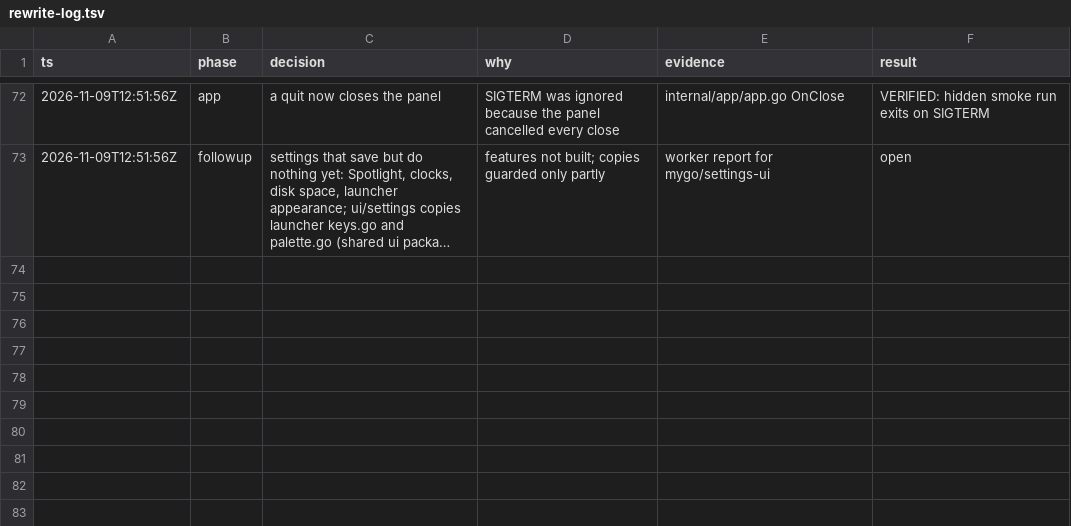
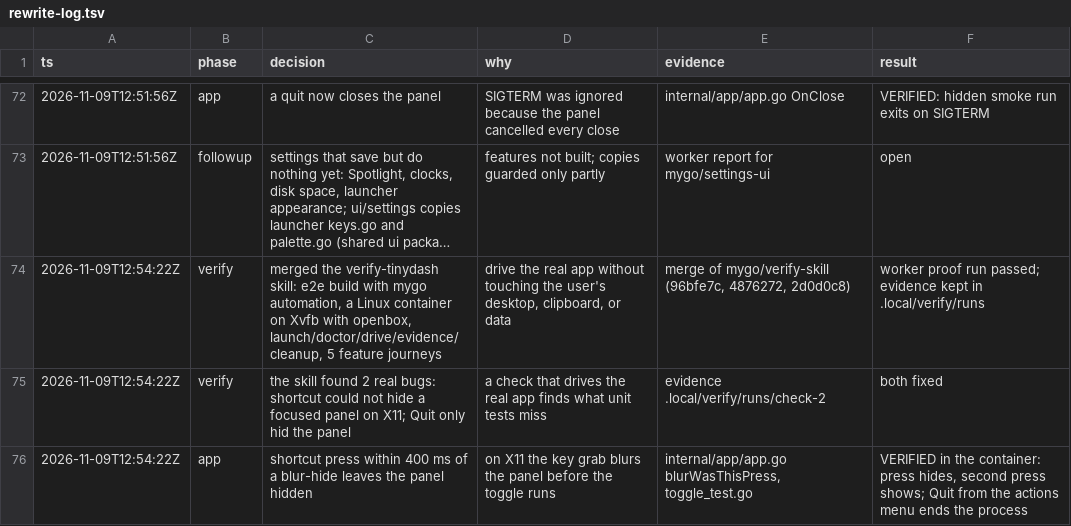
Before and after one commit to jewei/tinydash, a TSV file: docs/rewrite-log.tsv, drawn as a sheet; only a part is shown, gaps mark what is left out; long unchanged cells end in …; the diff names each change by its address in the sheet, - before the commit and + after, or states it on an @@ line.

Commit message:
docs: log the verify skill and the two fixes it led to

```diff
--- a/docs/rewrite-log.tsv
+++ b/docs/rewrite-log.tsv
+row 74: 2026-11-09T12:54:22Z | verify | merged the verify-tinydash skill: e2e build with mygo automation, a Linux container on Xvfb with openbox, launch/doctor/drive/evidence/cleanup, 5 feature journeys | drive the real app without touching the user's desktop, clipboard, or data | merge of mygo/verify-skill (96bfe7c, 4876272, 2d0d0c8) | worker proof run passed; evidence kept in .local/verify/runs
+row 75: 2026-11-09T12:54:22Z | verify | the skill found 2 real bugs: shortcut could not hide a focused panel on X11; Quit only hid the panel | a check that drives the real app finds what unit tests miss | evidence .local/verify/runs/check-2 | both fixed
+row 76: 2026-11-09T12:54:22Z | app | shortcut press within 400 ms of a blur-hide leaves the panel hidden | on X11 the key grab blurs the panel before the toggle runs | internal/app/app.go blurWasThisPress, toggle_test.go | VERIFIED in the container: press hides, second press shows; Quit from the actions menu ends the process
```
